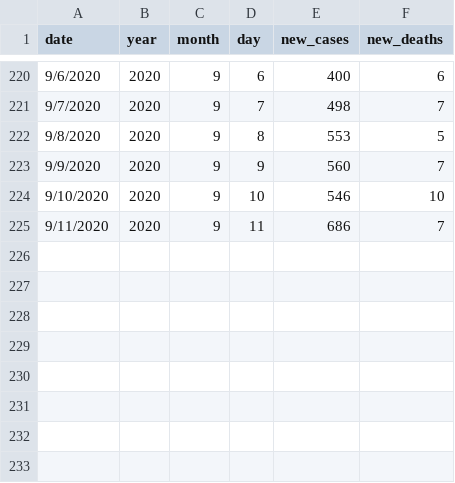
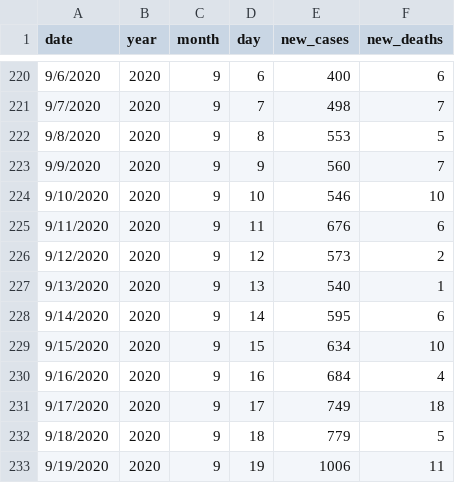
Before and after one commit to aliharakeh/M2-Project, a CSV file: Project_Final_Scripts/sentiment/corona_lb_dashboard_data.csv, drawn as a sheet; only a part is shown, gaps mark what is left out.

```diff
--- a/Project_Final_Scripts/sentiment/corona_lb_dashboard_data.csv
+++ b/Project_Final_Scripts/sentiment/corona_lb_dashboard_data.csv
@@ -224,2 +224,10 @@ date,year,month,day,new_cases,new_deaths
 9/10/2020,2020,9,10,546,10
-9/11/2020,2020,9,11,686,7
+9/11/2020,2020,9,11,676,6
+9/12/2020,2020,9,12,573,2
+9/13/2020,2020,9,13,540,1
+9/14/2020,2020,9,14,595,6
+9/15/2020,2020,9,15,634,10
+9/16/2020,2020,9,16,684,4
+9/17/2020,2020,9,17,749,18
+9/18/2020,2020,9,18,779,5
+9/19/2020,2020,9,19,1006,11
```
Also changed, not shown: Project_Final_Scripts/sentiment/corona_lb_data.csv, 4 other files.
